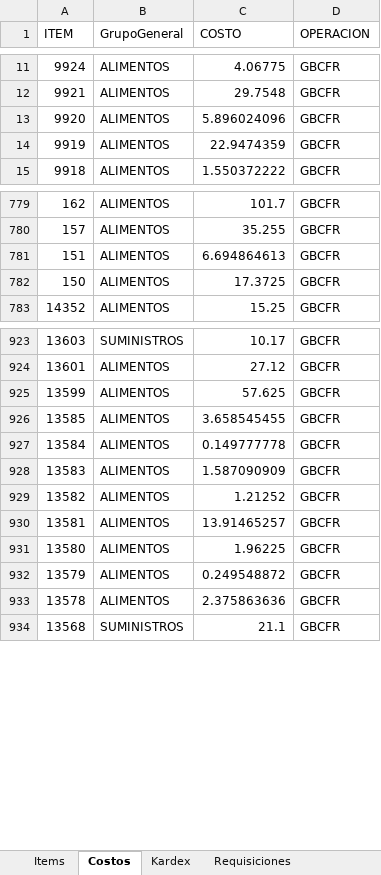
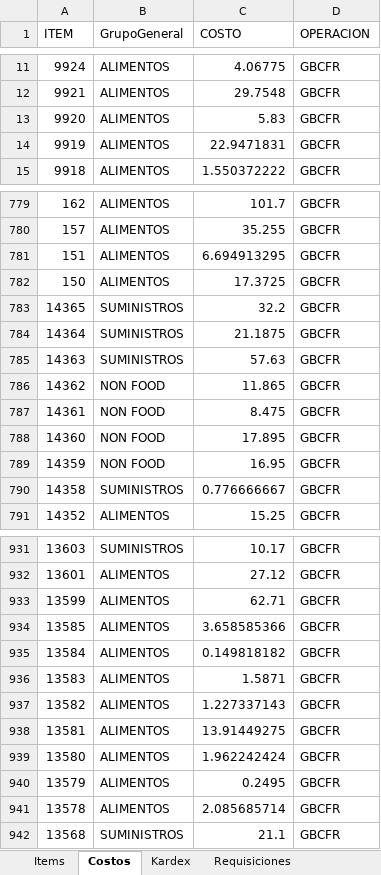
Before and after one commit to AlvaroCornejo/EBC_PEDIDOS_ADICIONALES, an Excel workbook: data/GBCFR - ADICIONALES.xlsx, sheet Costos, drawn as a sheet; only a part is shown, gaps mark what is left out; values as stored, in another font and other column widths than the file's, no borders; table styles not drawn; addresses are those after the commit; the diff covers the shown part only; the diff names each change by its address in the sheet, - before the commit and + after, or states it on an @@ line.

Commit message:
Sync Excel mar. 29/09/2026

```diff
--- a/data/GBCFR - ADICIONALES.xlsx (sheet Costos)
+++ b/data/GBCFR - ADICIONALES.xlsx (sheet Costos)
-C13 (COSTO): 5.896024096
+C13 (COSTO): 5.83
-C14 (COSTO): 22.9474359
+C14 (COSTO): 22.9471831
-C781 (COSTO): 6.694864613
+C781 (COSTO): 6.694913295
+row 783: 14365 | SUMINISTROS | 32.2 | GBCFR
+row 784: 14364 | SUMINISTROS | 21.1875 | GBCFR
+row 785: 14363 | SUMINISTROS | 57.63 | GBCFR
+row 786: 14362 | NON FOOD | 11.865 | GBCFR
+row 787: 14361 | NON FOOD | 8.475 | GBCFR
+row 788: 14360 | NON FOOD | 17.895 | GBCFR
+row 789: 14359 | NON FOOD | 16.95 | GBCFR
+row 790: 14358 | SUMINISTROS | 0.776666667 | GBCFR
-C933 (COSTO): 57.625
+C933 (COSTO): 62.71
-C934 (COSTO): 3.658545455
+C934 (COSTO): 3.658585366
-C935 (COSTO): 0.149777778
+C935 (COSTO): 0.149818182
-C936 (COSTO): 1.587090909
+C936 (COSTO): 1.5871
-C937 (COSTO): 1.21252
+C937 (COSTO): 1.227337143
-C938 (COSTO): 13.91465257
+C938 (COSTO): 13.91449275
-C939 (COSTO): 1.96225
+C939 (COSTO): 1.962242424
-C940 (COSTO): 0.249548872
+C940 (COSTO): 0.2495
-C941 (COSTO): 2.375863636
+C941 (COSTO): 2.085685714
```
Also changed, not shown: 216 edited cells elsewhere in this sheet, sheet Items, data/CDLAO - ADICIONALES.xlsx, data/GBADC - ADICIONALES.xlsx, 9 other files.
